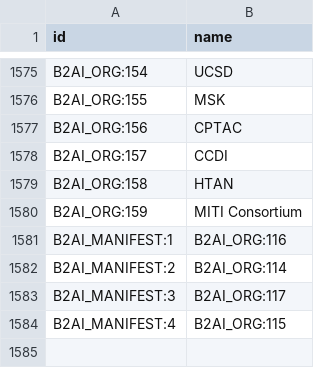
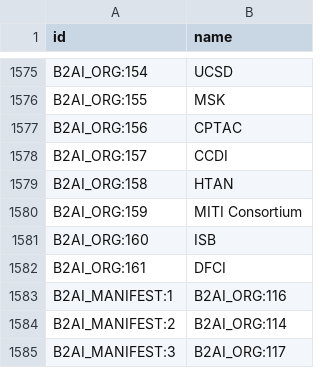
Before and after one commit to bridge2ai/b2ai-standards-registry, a TSV file: src/all_ids.tsv, drawn as a sheet; only a part is shown, gaps mark what is left out; the shorter side is filled out with more unchanged rows.

```diff
--- a/src/all_ids.tsv
+++ b/src/all_ids.tsv
@@ -1580,2 +1580,4 @@ B2AI_ORG:158	HTAN
 B2AI_ORG:159	MITI Consortium
+B2AI_ORG:160	ISB
+B2AI_ORG:161	DFCI
 B2AI_MANIFEST:1	B2AI_ORG:116
```
Also changed, not shown: project/data/Organization.tsv, 5 other files.
